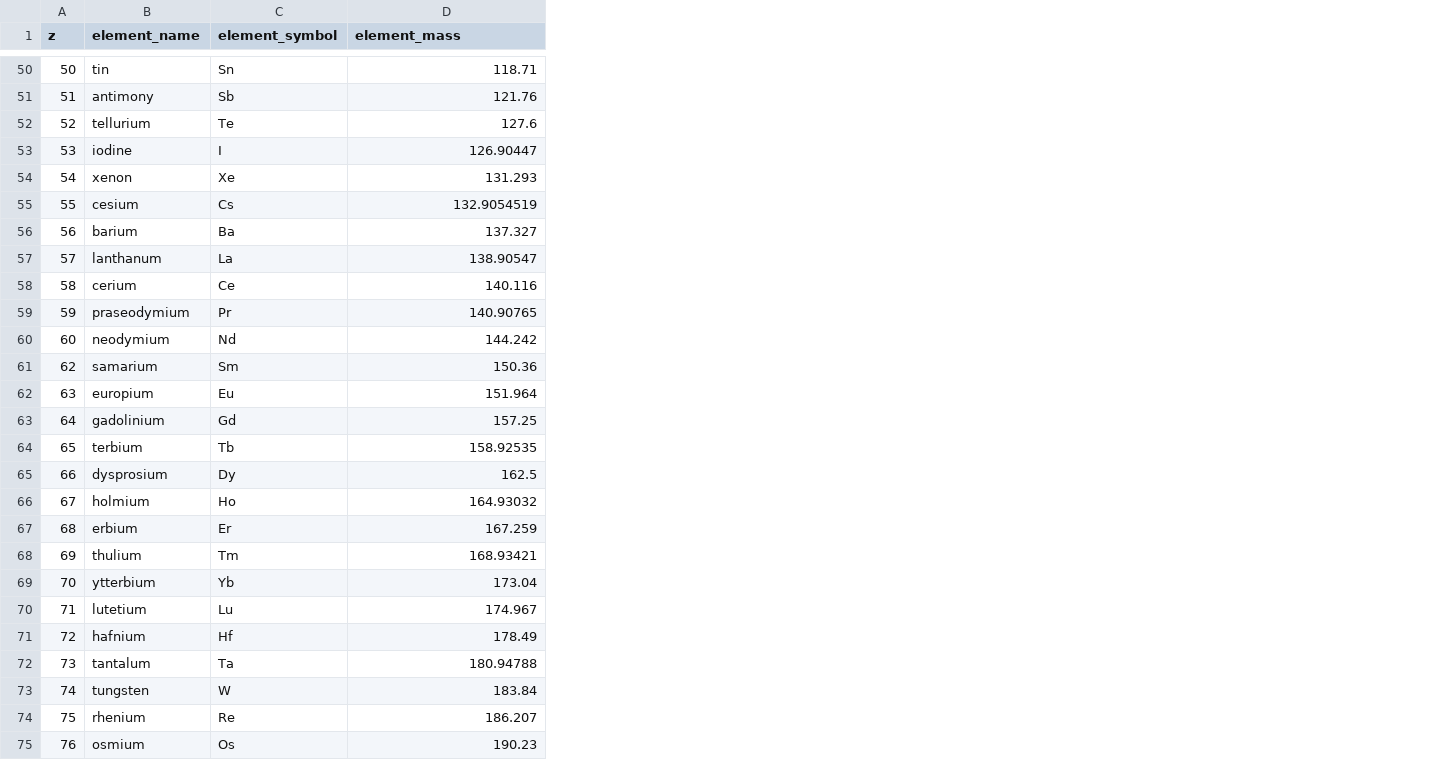
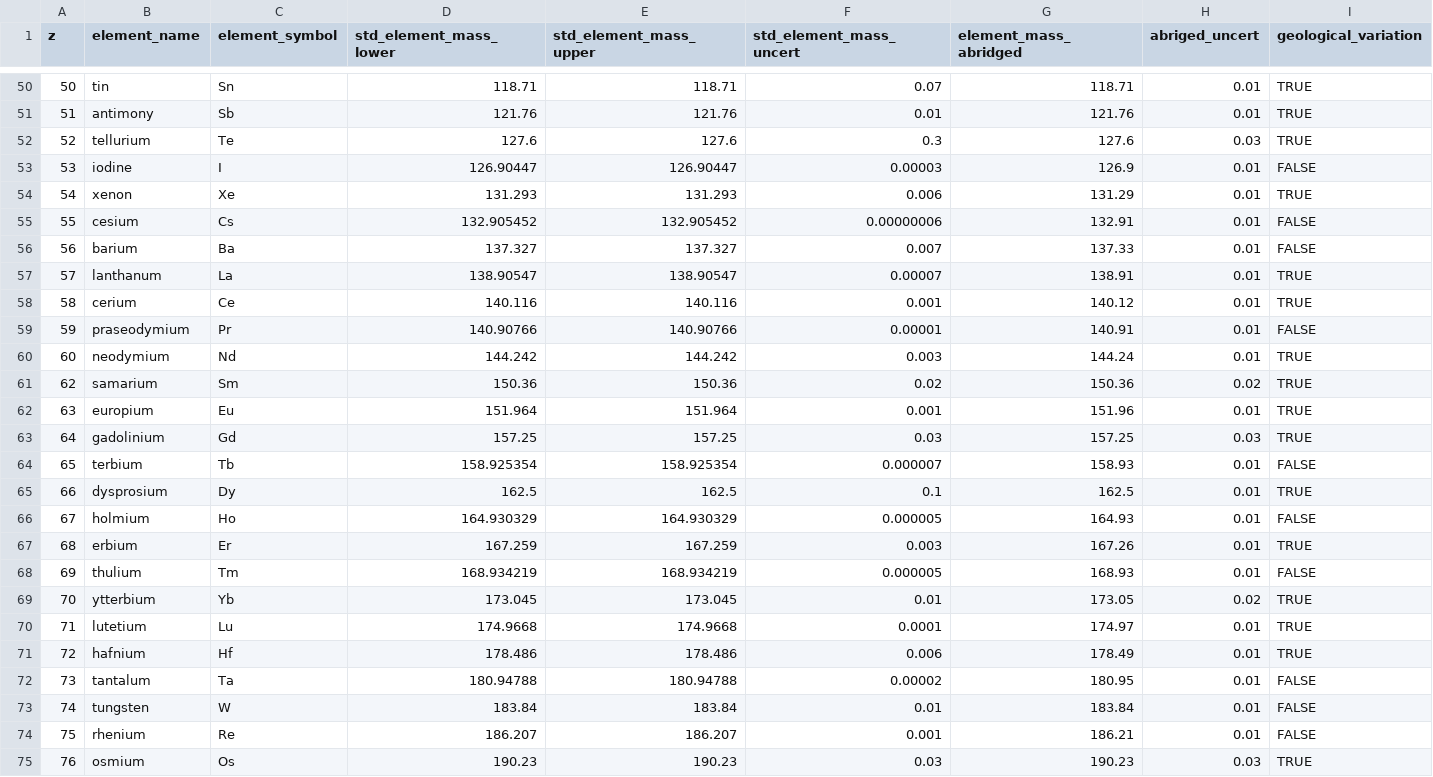
Before and after one commit to jarredclloyd/GeochemistryTools.jl, a CSV file: reference_files/element_info.csv, drawn as a sheet; only a part is shown, gaps mark what is left out; the diff covers the shown part only; the diff names each change by its address in the sheet, - before the commit and + after, or states it on an @@ line.

Commit message:
Update element_info.csv

```diff
--- a/reference_files/element_info.csv
+++ b/reference_files/element_info.csv
+column E (std_element_mass_upper), rows 50-75: 118.71 | 121.76 | 127.6 | 126.90447 | 131.293 | 132.905452 | 137.327 | 138.90547 | 140.116 | 140.90766 | 144.242 | 150.36 | 151.964 | 157.25 | 158.925354 | 162.5 | 164.930329 | 167.259 | 168.934219 | 173.045 | 174.9668 | 178.486 | 180.94788 | 183.84 | 186.207 | 190.23
+column F (std_element_mass_uncert), rows 50-75: 0.07 | 0.01 | 0.3 | 0.00003 | 0.006 | 0.00000006 | 0.007 | 0.00007 | 0.001 | 0.00001 | 0.003 | 0.02 | 0.001 | 0.03 | 0.000007 | 0.1 | 0.000005 | 0.003 | 0.000005 | 0.01 | 0.0001 | 0.006 | 0.00002 | 0.01 | 0.001 | 0.03
+column G (element_mass_abridged), rows 50-75: 118.71 | 121.76 | 127.6 | 126.9 | 131.29 | 132.91 | 137.33 | 138.91 | 140.12 | 140.91 | 144.24 | 150.36 | 151.96 | 157.25 | 158.93 | 162.5 | 164.93 | 167.26 | 168.93 | 173.05 | 174.97 | 178.49 | 180.95 | 183.84 | 186.21 | 190.23
+column H (abriged_uncert), rows 50-75: 0.01 | 0.01 | 0.03 | 0.01 | 0.01 | 0.01 | 0.01 | 0.01 | 0.01 | 0.01 | 0.01 | 0.02 | 0.01 | 0.03 | 0.01 | 0.01 | 0.01 | 0.01 | 0.01 | 0.02 | 0.01 | 0.01 | 0.01 | 0.01 | 0.01 | 0.03
+column I (geological_variation), rows 50-75: TRUE | TRUE | TRUE | FALSE | TRUE | FALSE | FALSE | TRUE | TRUE | FALSE | TRUE | TRUE | TRUE | TRUE | FALSE | TRUE | FALSE | TRUE | FALSE | TRUE | TRUE | TRUE | FALSE | FALSE | FALSE | TRUE
-D1: element_mass
+D1: std_element_mass_lower
-D55 (std_element_mass_lower): 132.9054519
+D55 (std_element_mass_lower): 132.905452
-D59 (std_element_mass_lower): 140.90765
+D59 (std_element_mass_lower): 140.90766
-D64 (std_element_mass_lower): 158.92535
+D64 (std_element_mass_lower): 158.925354
-D66 (std_element_mass_lower): 164.93032
+D66 (std_element_mass_lower): 164.930329
-D68 (std_element_mass_lower): 168.93421
+D68 (std_element_mass_lower): 168.934219
-D69 (std_element_mass_lower): 173.04
+D69 (std_element_mass_lower): 173.045
-D70 (std_element_mass_lower): 174.967
+D70 (std_element_mass_lower): 174.9668
-D71 (std_element_mass_lower): 178.49
+D71 (std_element_mass_lower): 178.486
```
Also changed, not shown: 33 edited cells elsewhere in this file.
